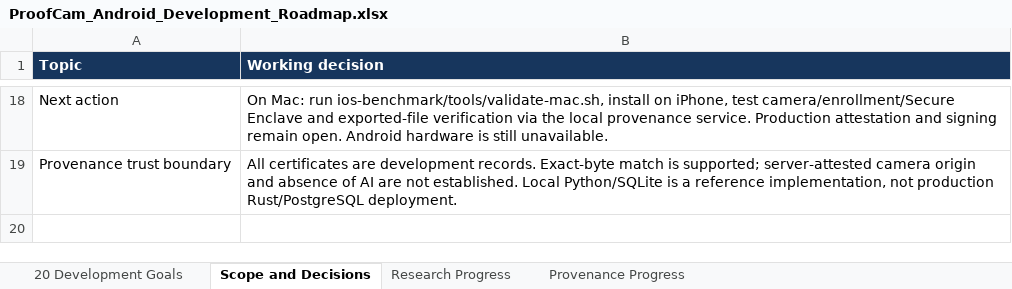
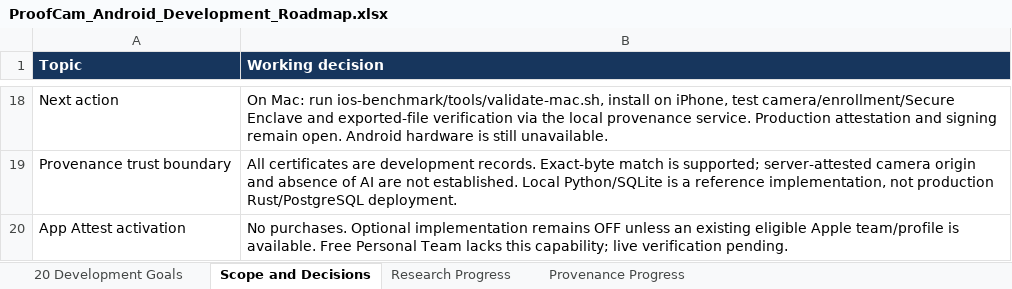
Before and after one commit to a4maan/ProofCam, an Excel workbook: ProofCam_Android_Development_Roadmap.xlsx, sheet Scope and Decisions, drawn as a sheet; only a part is shown, gaps mark what is left out; values as stored, in another font and other column widths than the file's, no borders; the diff names each change by its address in the sheet, - before the commit and + after, or states it on an @@ line.

Commit message:
Add opt-in App Attest validation and iPhone evidence handoff

```diff
--- a/ProofCam_Android_Development_Roadmap.xlsx (sheet Scope and Decisions)
+++ b/ProofCam_Android_Development_Roadmap.xlsx (sheet Scope and Decisions)
+row 20: App Attest activation | No purchases. Optional implementation remains OFF unless an existing eligible Apple team/profile is available. Free Personal Team lacks this capability; live verification pending.
```
Also changed, not shown: sheet Provenance Progress, sheet 20 Development Goals, 24 other files.
